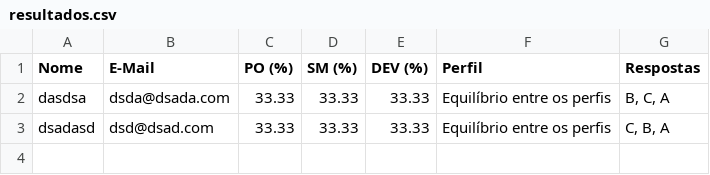
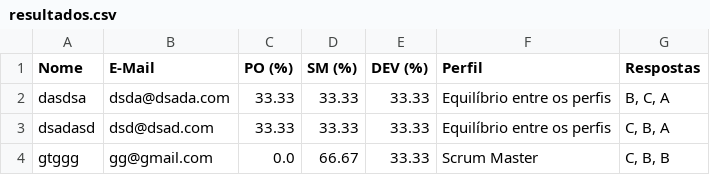
Before and after one commit to LucaSuzuki/FATEC-API-2025, a CSV file: src/algoritmo/dados/resultados.csv, drawn as a sheet; the diff names each change by its address in the sheet, - before the commit and + after, or states it on an @@ line.

```diff
--- a/src/algoritmo/dados/resultados.csv
+++ b/src/algoritmo/dados/resultados.csv
+row 4: gtggg | gg@gmail.com | 0.0 | 66.67 | 33.33 | Scrum Master | C, B, B
```
Also changed, not shown: 7 other files.
